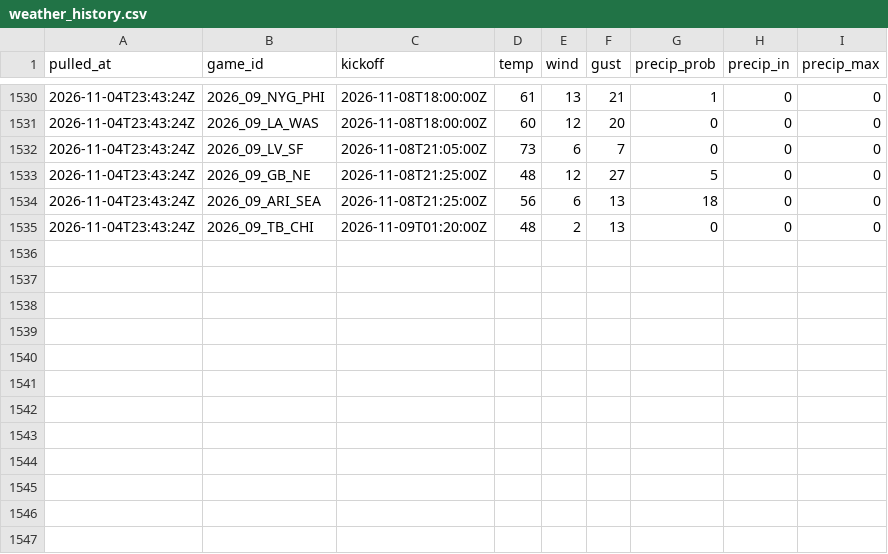
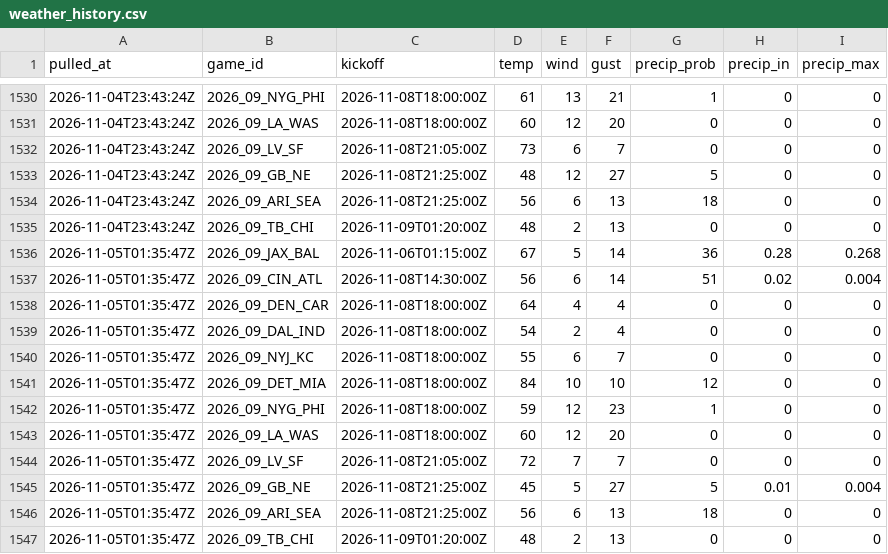
Before and after one commit to andrew-w-schroeder/dst-site, a CSV file: data/lines/weather_history.csv, drawn as a sheet; only a part is shown, gaps mark what is left out.

```diff
--- a/data/lines/weather_history.csv
+++ b/data/lines/weather_history.csv
@@ -1535 +1535,13 @@
 "2026-11-04T23:43:24Z","2026_09_TB_CHI","2026-11-09T01:20:00Z",48,2,13,0,0,0
+"2026-11-05T01:35:47Z","2026_09_JAX_BAL","2026-11-06T01:15:00Z",67,5,14,36,0.28,0.268
+"2026-11-05T01:35:47Z","2026_09_CIN_ATL","2026-11-08T14:30:00Z",56,6,14,51,0.02,0.004
+"2026-11-05T01:35:47Z","2026_09_DEN_CAR","2026-11-08T18:00:00Z",64,4,4,0,0,0
+"2026-11-05T01:35:47Z","2026_09_DAL_IND","2026-11-08T18:00:00Z",54,2,4,0,0,0
+"2026-11-05T01:35:47Z","2026_09_NYJ_KC","2026-11-08T18:00:00Z",55,6,7,0,0,0
+"2026-11-05T01:35:47Z","2026_09_DET_MIA","2026-11-08T18:00:00Z",84,10,10,12,0,0
+"2026-11-05T01:35:47Z","2026_09_NYG_PHI","2026-11-08T18:00:00Z",59,12,23,1,0,0
+"2026-11-05T01:35:47Z","2026_09_LA_WAS","2026-11-08T18:00:00Z",60,12,20,0,0,0
+"2026-11-05T01:35:47Z","2026_09_LV_SF","2026-11-08T21:05:00Z",72,7,7,0,0,0
+"2026-11-05T01:35:47Z","2026_09_GB_NE","2026-11-08T21:25:00Z",45,5,27,5,0.01,0.004
+"2026-11-05T01:35:47Z","2026_09_ARI_SEA","2026-11-08T21:25:00Z",56,6,13,18,0,0
+"2026-11-05T01:35:47Z","2026_09_TB_CHI","2026-11-09T01:20:00Z",48,2,13,0,0,0
```
Also changed, not shown: data/dfs/dfs_proj_2026_wk09.csv, data/lines/ecr_history.csv, 32 other files.
